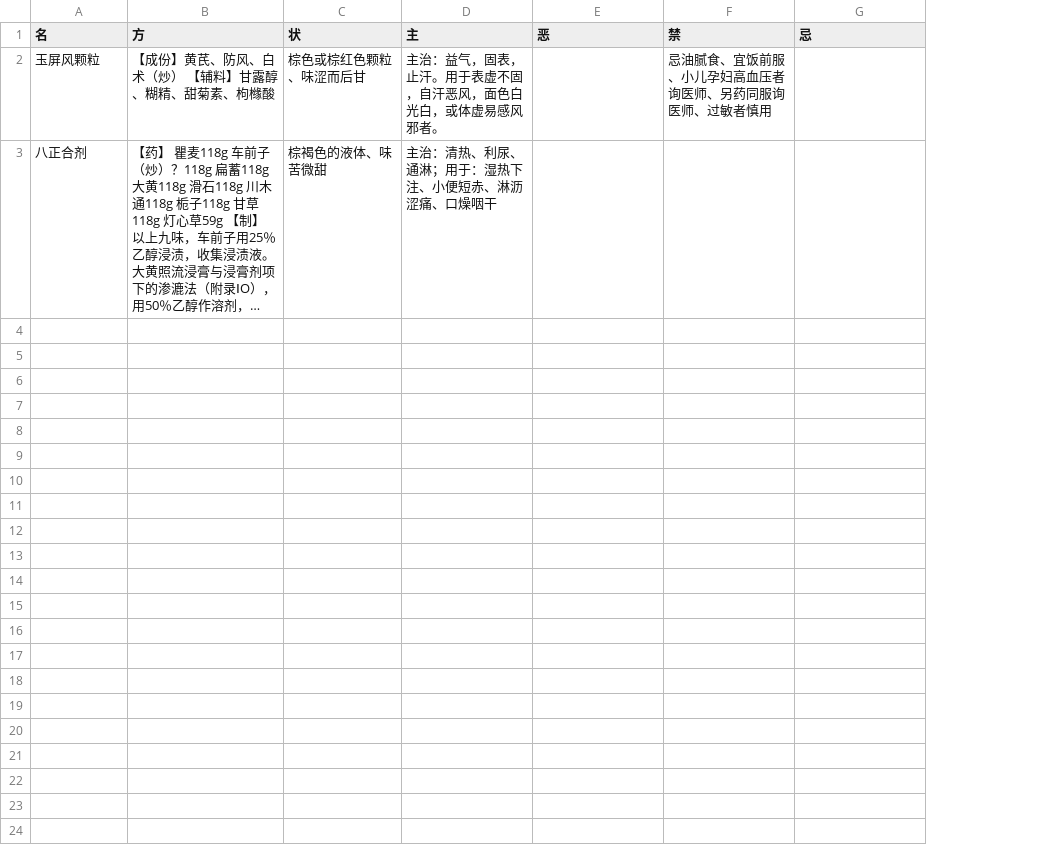
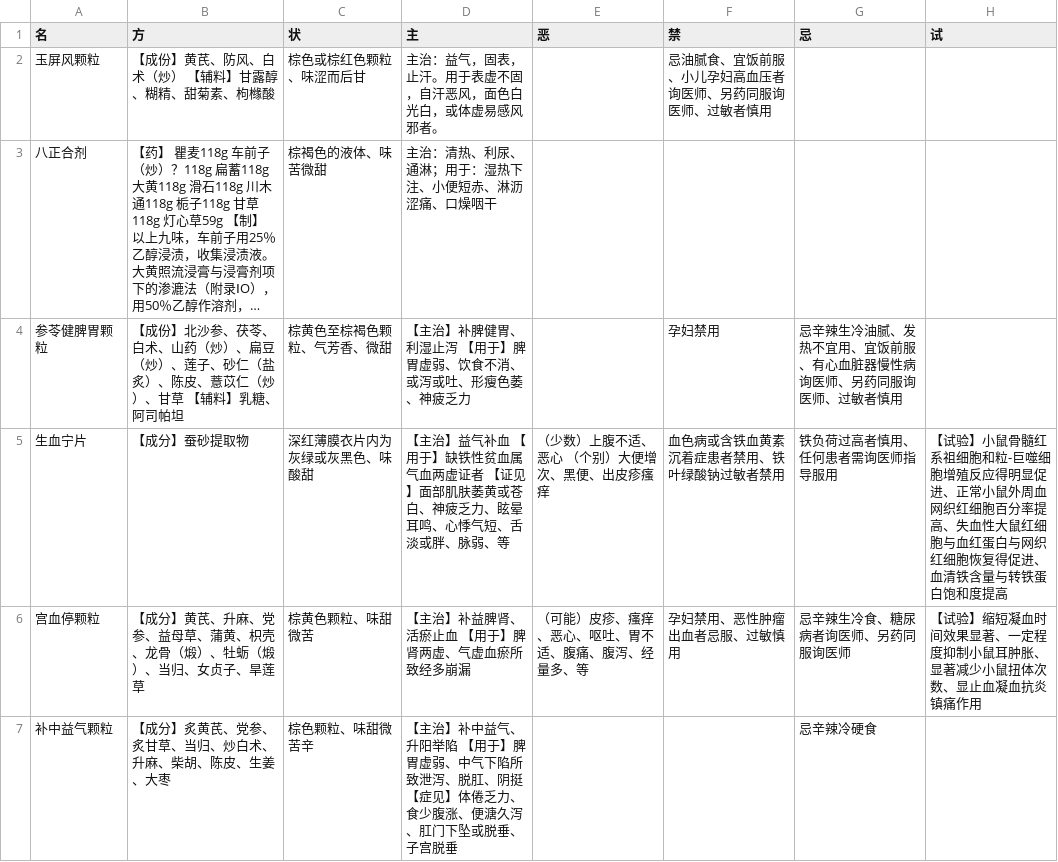
Before and after one commit to pure-symbols/pure.lexicals, a CSV file: .philosophia/.references/letters/箹具诸箓/rec.csv, drawn as a sheet; long unchanged cells end in …; the diff names each change by its address in the sheet, - before the commit and + after, or states it on an @@ line.

Commit message:
Update rec.csv

```diff
--- a/.philosophia/.references/letters/箹具诸箓/rec.csv
+++ b/.philosophia/.references/letters/箹具诸箓/rec.csv
+column H (试), empty
+row 4: 参苓健脾胃颗粒 | 【成份】北沙参、茯苓、白术、山药（炒）、扁豆（炒）、莲子、砂仁（盐炙）、陈皮、薏苡仁（炒）、甘草 【辅料】乳糖、阿司帕坦 | 棕黄色至棕褐色颗粒、气芳香、微甜 | 【主治】补脾健胃、利湿止泻 【用于】脾胃虚弱、饮食不消、或泻或吐、形瘦色萎、神疲乏力 |  | 孕妇禁用 | 忌辛辣生冷油腻、发热不宜用、宜饭前服、有心血脏器慢性病询医师、另药同服询医师、过敏者慎用
+row 5: 生血宁片 | 【成分】蚕砂提取物 | 深红薄膜衣片内为灰绿或灰黑色、味酸甜 | 【主治】益气补血 【用于】缺铁性贫血属气血两虚证者 【证见】面部肌肤萎黄或苍白、神疲乏力、眩晕耳鸣、心悸气短、舌淡或胖、脉弱、等 | （少数）上腹不适、恶心 （个别）大便增次、黑便、出皮疹瘙痒 | 血色病或含铁血黄素沉着症患者禁用、铁叶绿酸钠过敏者禁用 | 铁负荷过高者慎用、任何患者需询医师指导服用 | 【试验】小鼠骨髓红系祖细胞和粒-巨噬细胞增殖反应得明显促进、正常小鼠外周血网织红细胞百分率提高、失血性大鼠红细胞与血红蛋白与网织红细胞恢复得促进、血清铁含量与转铁蛋白饱和度提高
+row 6: 宫血停颗粒 | 【成分】黄芪、升麻、党参、益母草、蒲黄、枳壳、龙骨（煅）、牡蛎（煅）、当归、女贞子、旱莲草 | 棕黄色颗粒、味甜微苦 | 【主治】补益脾肾、活瘀止血 【用于】脾肾两虚、气虚血瘀所致经多崩漏 | （可能）皮疹、瘙痒、恶心、呕吐、胃不适、腹痛、腹泻、经量多、等 | 孕妇禁用、恶性肿瘤出血者忌服、过敏慎用 | 忌辛辣生冷食、糖尿病者询医师、另药同服询医师 | 【试验】缩短凝血时间效果显著、一定程度抑制小鼠耳肿胀、显著减少小鼠扭体次数、显止血凝血抗炎镇痛作用
+row 7: 补中益气颗粒 | 【成分】炙黄芪、党参、炙甘草、当归、炒白术、升麻、柴胡、陈皮、生姜、大枣 | 棕色颗粒、味甜微苦辛 | 【主治】补中益气、升阳举陷 【用于】脾胃虚弱、中气下陷所致泄泻、脱肛、阴挺 【症见】体倦乏力、食少腹涨、便溏久泻、肛门下坠或脱垂、子宫脱垂 |  |  | 忌辛辣冷硬食
```
